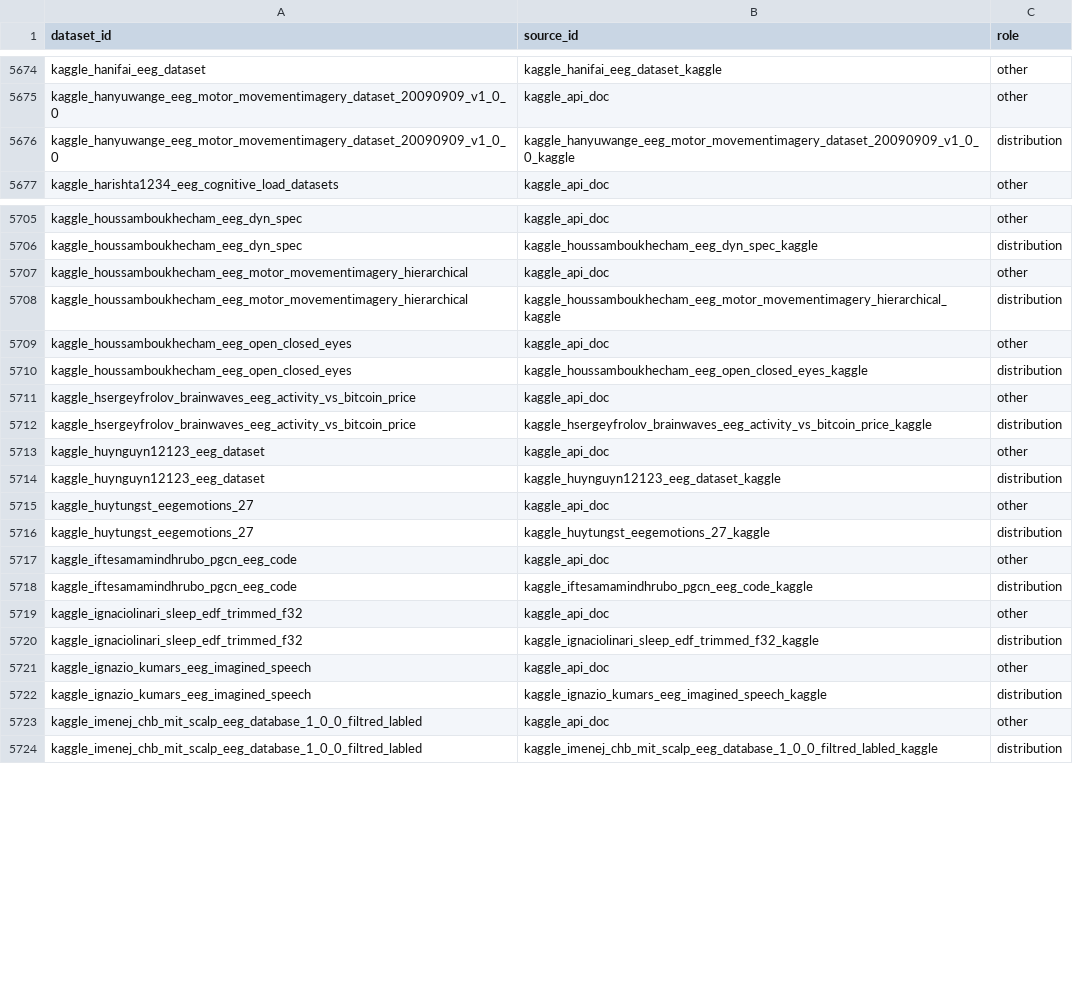
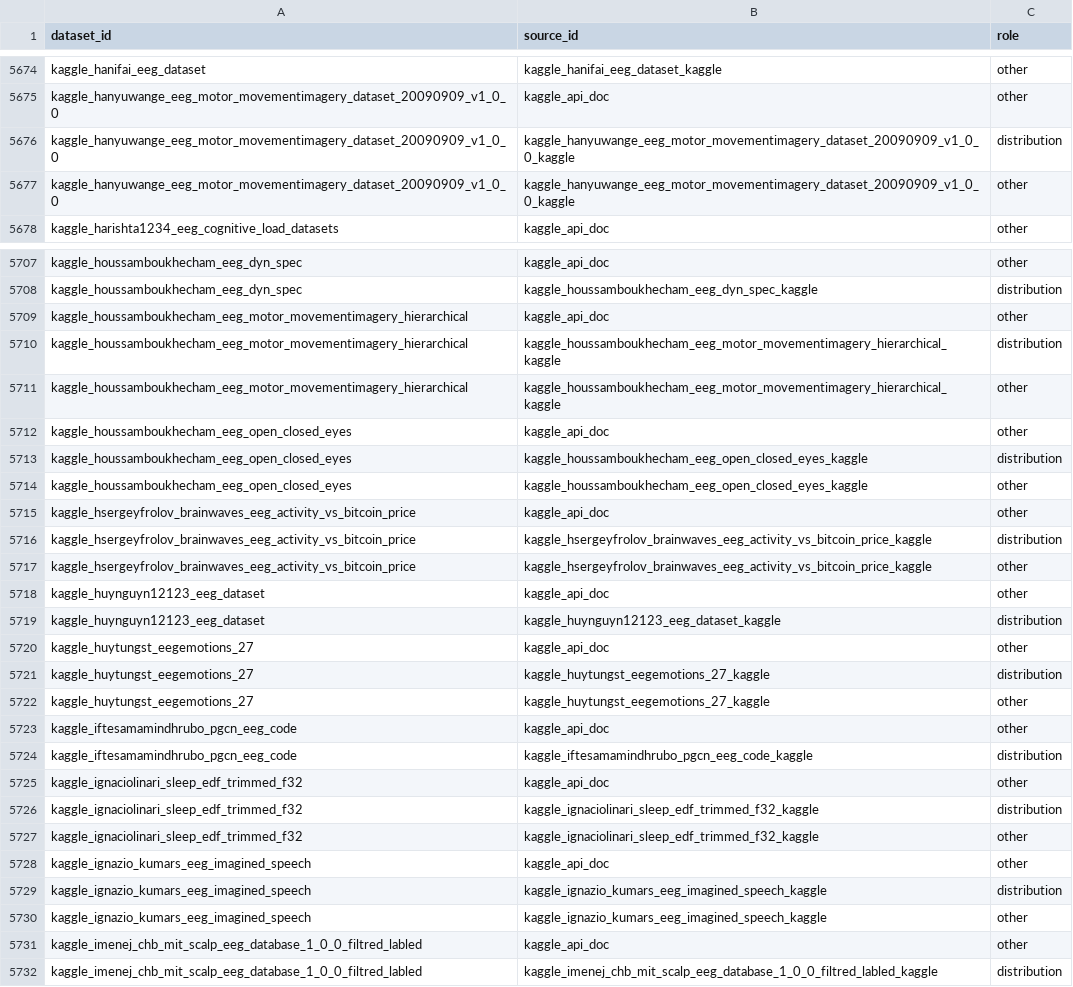
Before and after one commit to itoten/eeg_dataset_db, a CSV file: data/dataset_sources.csv, drawn as a sheet; only a part is shown, gaps mark what is left out; the diff covers the shown part only; the diff names each change by its address in the sheet, - before the commit and + after, or states it on an @@ line.

```diff
--- a/data/dataset_sources.csv
+++ b/data/dataset_sources.csv
+row 5677: kaggle_hanyuwange_eeg_motor_movementimagery_dataset_20090909_v1_0_0 | kaggle_hanyuwange_eeg_motor_movementimagery_dataset_20090909_v1_0_0_kaggle | other
+row 5711: kaggle_houssamboukhecham_eeg_motor_movementimagery_hierarchical | kaggle_houssamboukhecham_eeg_motor_movementimagery_hierarchical_kaggle | other
+row 5714: kaggle_houssamboukhecham_eeg_open_closed_eyes | kaggle_houssamboukhecham_eeg_open_closed_eyes_kaggle | other
+row 5717: kaggle_hsergeyfrolov_brainwaves_eeg_activity_vs_bitcoin_price | kaggle_hsergeyfrolov_brainwaves_eeg_activity_vs_bitcoin_price_kaggle | other
+row 5722: kaggle_huytungst_eegemotions_27 | kaggle_huytungst_eegemotions_27_kaggle | other
+row 5727: kaggle_ignaciolinari_sleep_edf_trimmed_f32 | kaggle_ignaciolinari_sleep_edf_trimmed_f32_kaggle | other
+row 5730: kaggle_ignazio_kumars_eeg_imagined_speech | kaggle_ignazio_kumars_eeg_imagined_speech_kaggle | other
```
Also changed, not shown: 1 added row elsewhere in this file, data/acquisition_setups.csv, data/datasets.csv, 4 other files.
